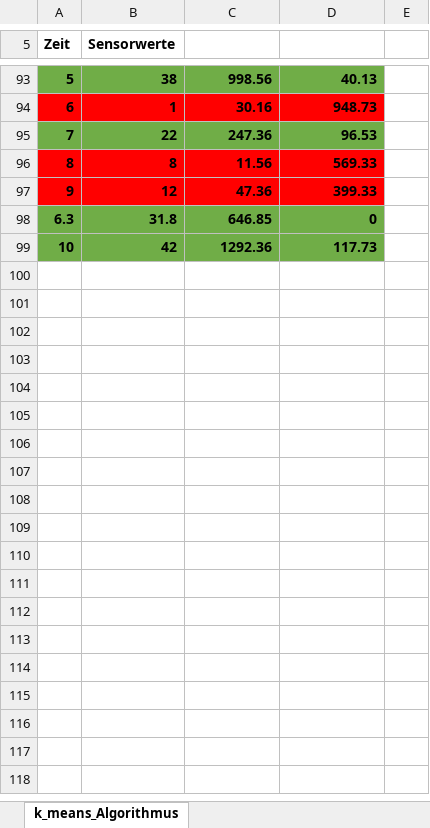
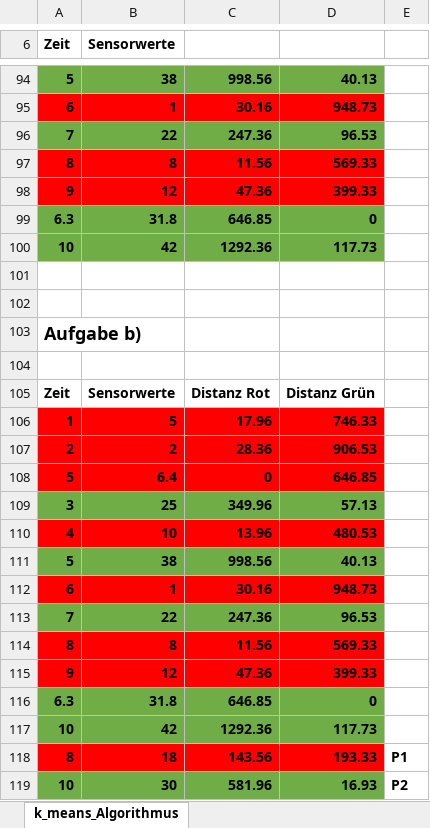
Before and after one commit to Polo95-tech/IoT, an Excel workbook: k_means_vorarbeit.xlsx, sheet k_means_Algorithmus, drawn as a sheet; only a part is shown, gaps mark what is left out; values as stored, in another font and other column widths than the file's, no borders; charts and pictures not drawn; the diff covers the shown part only; the diff names each change by its address in the sheet, - before the commit and + after, or states it on an @@ line.

Commit message:
Vollständige Vorarbeit, nur bei Aufgabe d ?? & das eigentliche einzeichnen der Punkte ist nicht vorhanden & der Lineare Vergleich

```diff
--- a/k_means_vorarbeit.xlsx (sheet k_means_Algorithmus)
+++ b/k_means_vorarbeit.xlsx (sheet k_means_Algorithmus)
+row 101: (empty)
+row 102: (empty)
+row 103: Aufgabe b)
+row 104: (empty)
+row 105: Zeit | Sensorwerte | Distanz Rot | Distanz Grün
+row 106: 1 | 5 | 17.96 | 746.33
+row 107: 2 | 2 | 28.36 | 906.53
+row 108: 5 | 6.4 | 0 | 646.85
+row 109: 3 | 25 | 349.96 | 57.13
+row 110: 4 | 10 | 13.96 | 480.53
+row 111: 5 | 38 | 998.56 | 40.13
+row 112: 6 | 1 | 30.16 | 948.73
+row 113: 7 | 22 | 247.36 | 96.53
+row 114: 8 | 8 | 11.56 | 569.33
+row 115: 9 | 12 | 47.36 | 399.33
+row 116: 6.3 | 31.8 | 646.85 | 0
+row 117: 10 | 42 | 1292.36 | 117.73
+row 118: 8 | 18 | 143.56 | 193.33 | P1
+row 119: 10 | 30 | 581.96 | 16.93 | P2
```
Also changed, not shown: 13 added rows and 1 edited cell elsewhere in this sheet, formulas that keep their value, charts or pictures.
